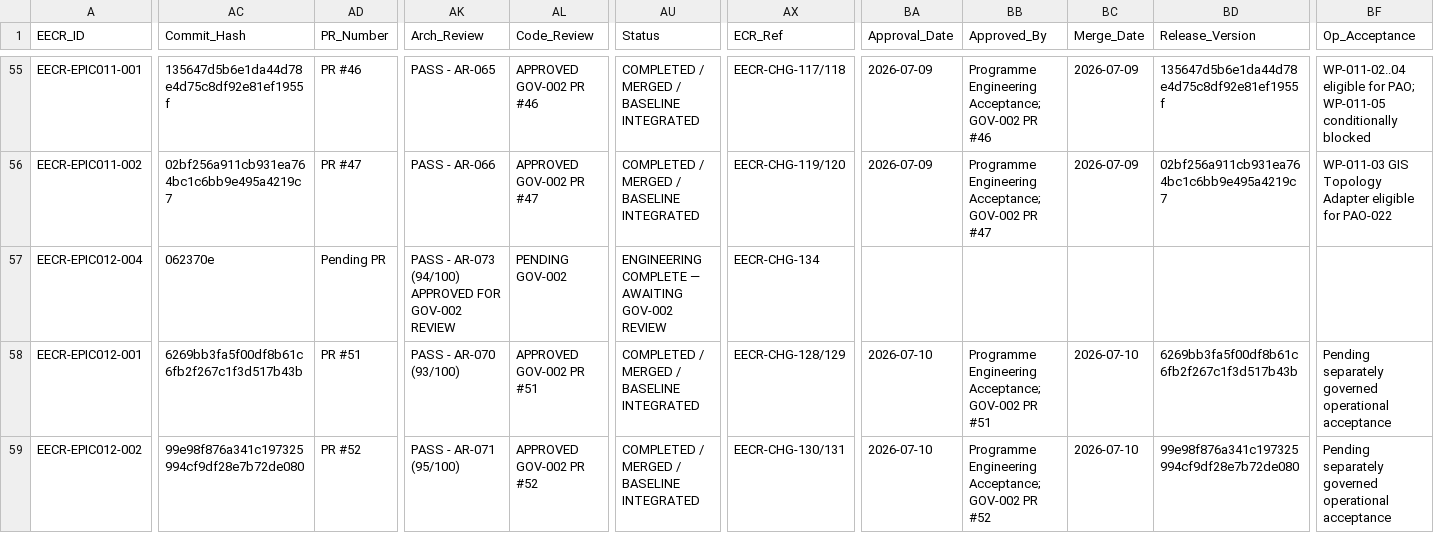
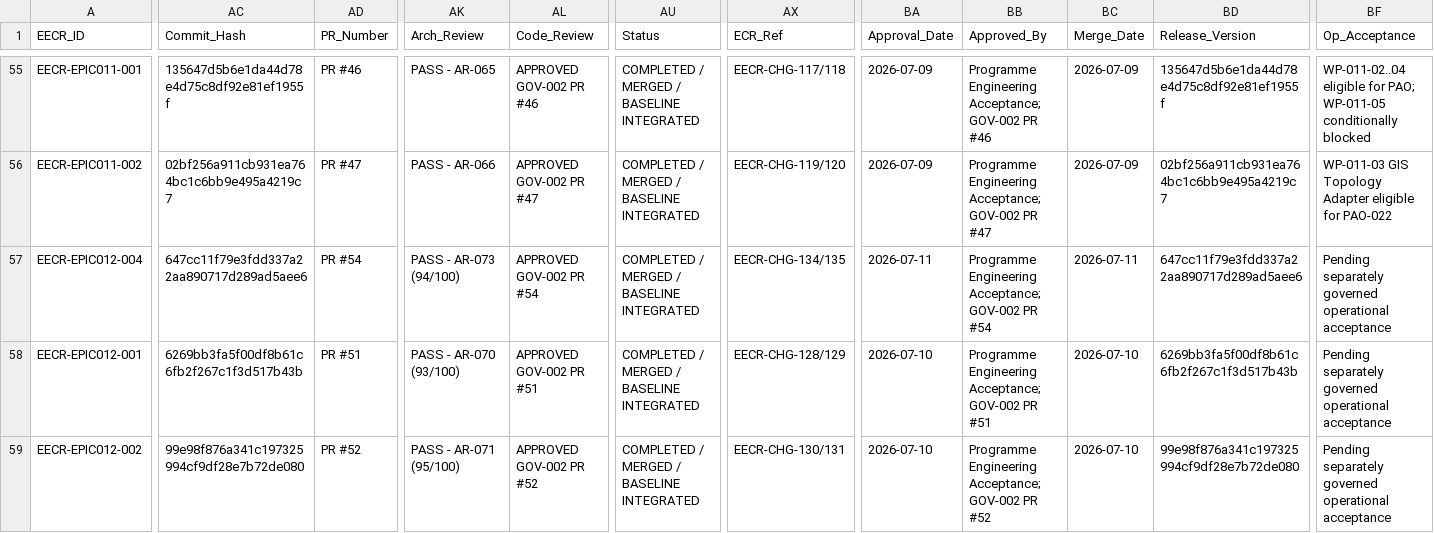
Before and after one commit to emmanoff-sys/diep-lab, a CSV file: engineering/governance/EECR/engineering-execution-control-register.csv, drawn as a sheet; only a part is shown, gaps mark what is left out; the diff covers the shown part only; the diff names each change by its address in the sheet, - before the commit and + after, or states it on an @@ line.

```diff
--- a/engineering/governance/EECR/engineering-execution-control-register.csv
+++ b/engineering/governance/EECR/engineering-execution-control-register.csv
-AC57 (Commit_Hash): 062370e
+AC57 (Commit_Hash): 647cc11f79e3fdd337a22aa890717d289ad5aee6
-AD57 (PR_Number): Pending PR
+AD57 (PR_Number): PR #54
-AK57 (Arch_Review): PASS - AR-073 (94/100) APPROVED FOR GOV-002 REVIEW
+AK57 (Arch_Review): PASS - AR-073 (94/100)
-AL57 (Code_Review): PENDING GOV-002
+AL57 (Code_Review): APPROVED GOV-002 PR #54
-AU57 (Status): ENGINEERING COMPLETE — AWAITING GOV-002 REVIEW
+AU57 (Status): COMPLETED / MERGED / BASELINE INTEGRATED
-AX57 (ECR_Ref): EECR-CHG-134
+AX57 (ECR_Ref): EECR-CHG-134/135
-BA57 (Approval_Date): (empty)
+BA57 (Approval_Date): 2026-07-11
-BB57 (Approved_By): (empty)
+BB57 (Approved_By): Programme Engineering Acceptance; GOV-002 PR #54
-BC57 (Merge_Date): (empty)
+BC57 (Merge_Date): 2026-07-11
-BD57 (Release_Version): (empty)
+BD57 (Release_Version): 647cc11f79e3fdd337a22aa890717d289ad5aee6
-BF57 (Op_Acceptance): (empty)
+BF57 (Op_Acceptance): Pending separately governed operational acceptance
```
Also changed, not shown: 4 edited cells elsewhere in this file, 5 other files.
